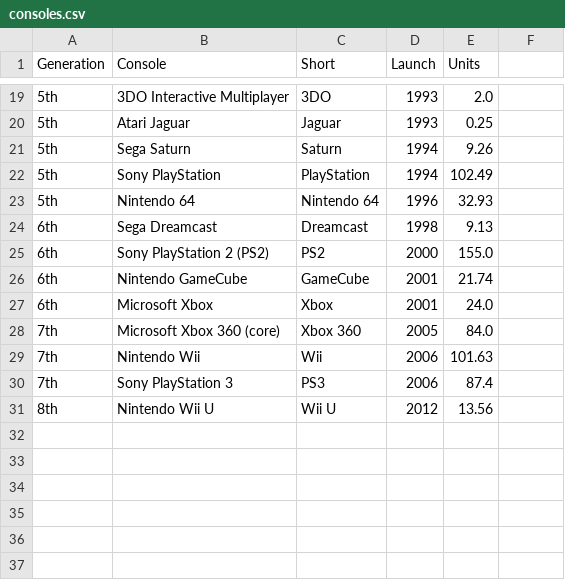
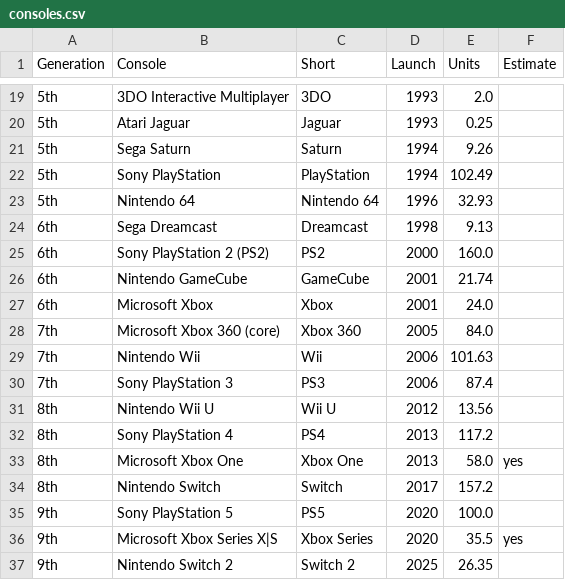
Before and after one commit to JustinChill/JustinChill.github.io, a CSV file: data/consoles.csv, drawn as a sheet; only a part is shown, gaps mark what is left out; the diff names each change by its address in the sheet, - before the commit and + after, or states it on an @@ line.

```diff
--- a/data/consoles.csv
+++ b/data/consoles.csv
-F1: (empty)
+F1: Estimate
-E25 (Units): 155.0
+E25 (Units): 160.0
+row 32: 8th | Sony PlayStation 4 | PS4 | 2013 | 117.2
+row 33: 8th | Microsoft Xbox One | Xbox One | 2013 | 58.0 | yes
+row 34: 8th | Nintendo Switch | Switch | 2017 | 157.2
+row 35: 9th | Sony PlayStation 5 | PS5 | 2020 | 100.0
+row 36: 9th | Microsoft Xbox Series X|S | Xbox Series | 2020 | 35.5 | yes
+row 37: 9th | Nintendo Switch 2 | Switch 2 | 2025 | 26.35
```
Also changed, not shown: 30 other files.
